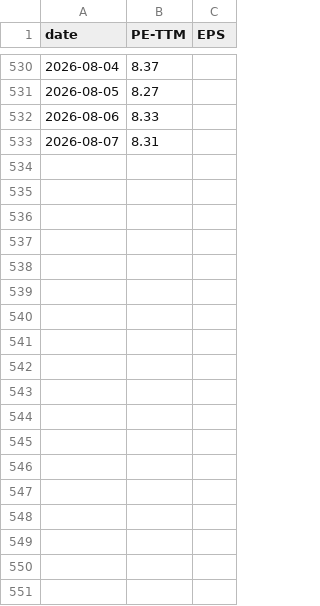
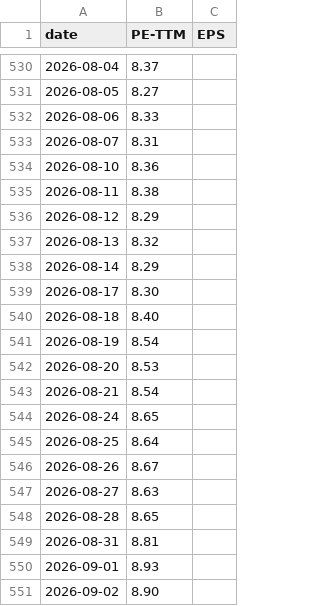
Before and after one commit to eternalee87/A-SHARE-dashboard, a CSV file: csi_dividend/data/csi_pe.csv, drawn as a sheet; only a part is shown, gaps mark what is left out; the diff names each change by its address in the sheet, - before the commit and + after, or states it on an @@ line.

```diff
--- a/csi_dividend/data/csi_pe.csv
+++ b/csi_dividend/data/csi_pe.csv
+row 534: 2026-08-10 | 8.36
+row 535: 2026-08-11 | 8.38
+row 536: 2026-08-12 | 8.29
+row 537: 2026-08-13 | 8.32
+row 538: 2026-08-14 | 8.29
+row 539: 2026-08-17 | 8.30
+row 540: 2026-08-18 | 8.40
+row 541: 2026-08-19 | 8.54
+row 542: 2026-08-20 | 8.53
+row 543: 2026-08-21 | 8.54
+row 544: 2026-08-24 | 8.65
+row 545: 2026-08-25 | 8.64
+row 546: 2026-08-26 | 8.67
+row 547: 2026-08-27 | 8.63
+row 548: 2026-08-28 | 8.65
+row 549: 2026-08-31 | 8.81
+row 550: 2026-09-01 | 8.93
+row 551: 2026-09-02 | 8.90
```
Also changed, not shown: csi_dividend/data/csi_price.csv, csi_dividend/data/dca_history.csv, 12 other files.
